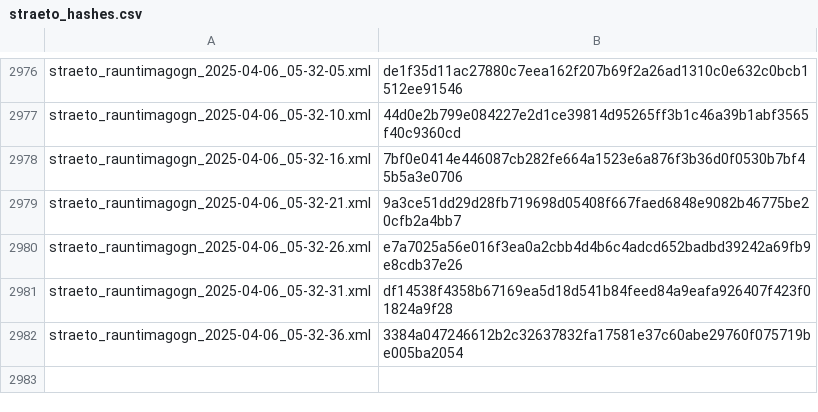
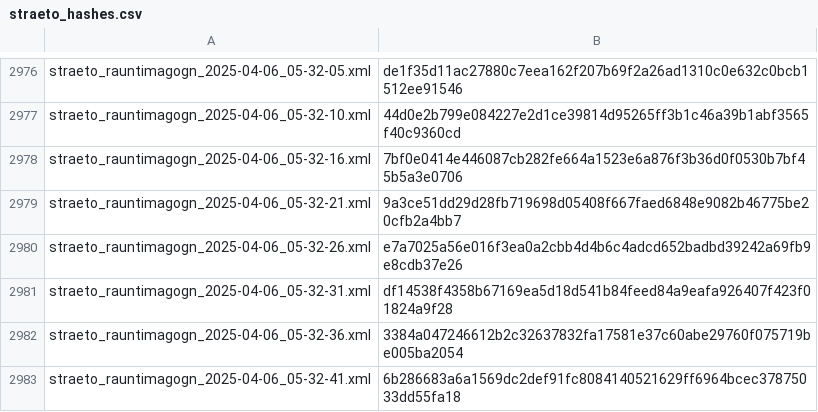
Before and after one commit to odinndagur/straeto_rauntimagogn_hashes, a CSV file: straeto_hashes.csv, drawn as a sheet; only a part is shown, gaps mark what is left out; the diff names each change by its address in the sheet, - before the commit and + after, or states it on an @@ line.

Commit message:
Log hash for straeto_rauntimagogn_2025-04-06_05-32-41.xml

```diff
--- a/straeto_hashes.csv
+++ b/straeto_hashes.csv
+row 2983: straeto_rauntimagogn_2025-04-06_05-32-41.xml | 6b286683a6a1569dc2def91fc8084140521629ff6964bcec37875033dd55fa18
```
